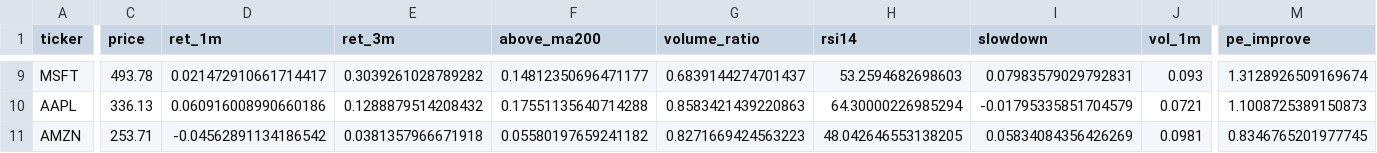
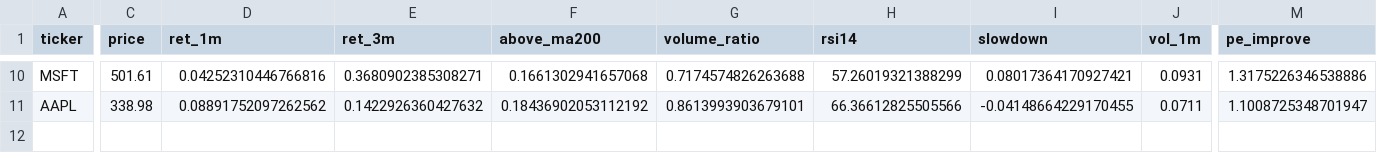
Before and after one commit to mr1kymt-debug/mainichi-ranking, a CSV file: screener_result.csv, drawn as a sheet; only a part is shown, gaps mark what is left out; removed rows and columns are numbered as before the commit, all else as after; rows hold the shown columns only; the diff covers the shown part only; the diff names each change by its address in the sheet, - before the commit and + after, or states it on an @@ line.

```diff
--- a/screener_result.csv
+++ b/screener_result.csv
-C10 (price): 493.78
+C10 (price): 501.61
-D10 (ret_1m): 0.021472910661714417
+D10 (ret_1m): 0.04252310446766816
-E10 (ret_3m): 0.3039261028789282
+E10 (ret_3m): 0.3680902385308271
-F10 (above_ma200): 0.14812350696471177
+F10 (above_ma200): 0.1661302941657068
-G10 (volume_ratio): 0.6839144274701437
+G10 (volume_ratio): 0.7174574826263688
-H10 (rsi14): 53.2594682698603
+H10 (rsi14): 57.26019321388299
-I10 (slowdown): 0.07983579029792831
+I10 (slowdown): 0.08017364170927421
-J10 (vol_1m): 0.093
+J10 (vol_1m): 0.0931
-M10 (pe_improve): 1.3128926509169674
+M10 (pe_improve): 1.3175226346538886
-C11 (price): 336.13
+C11 (price): 338.98
-D11 (ret_1m): 0.060916008990660186
+D11 (ret_1m): 0.08891752097262562
-E11 (ret_3m): 0.1288879514208432
+E11 (ret_3m): 0.1422926360427632
-F11 (above_ma200): 0.17551135640714288
+F11 (above_ma200): 0.18436902053112192
-G11 (volume_ratio): 0.8583421439220863
+G11 (volume_ratio): 0.8613993903679101
-H11 (rsi14): 64.30000226985294
+H11 (rsi14): 66.36612825505566
-I11 (slowdown): -0.01795335851704579
+I11 (slowdown): -0.04148664229170455
-J11 (vol_1m): 0.0721
+J11 (vol_1m): 0.0711
-M11 (pe_improve): 1.1008725389150873
+M11 (pe_improve): 1.1008725348701947
-row 11: AMZN | 253.71 | -0.04562891134186542 | 0.0381357966671918 | 0.05580197659241182 | 0.8271669424563223 | 48.042646553138205 | 0.05834084356426269 | 0.0981 | 0.8346765201977745
```
Also changed, not shown: 1 added row and 53 edited cells elsewhere in this file, 1 other file.
